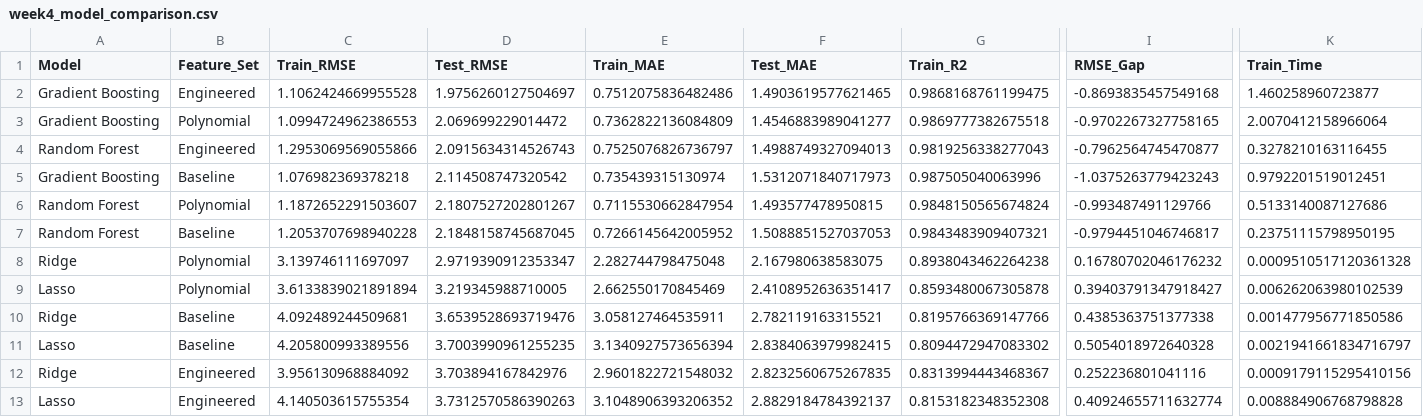
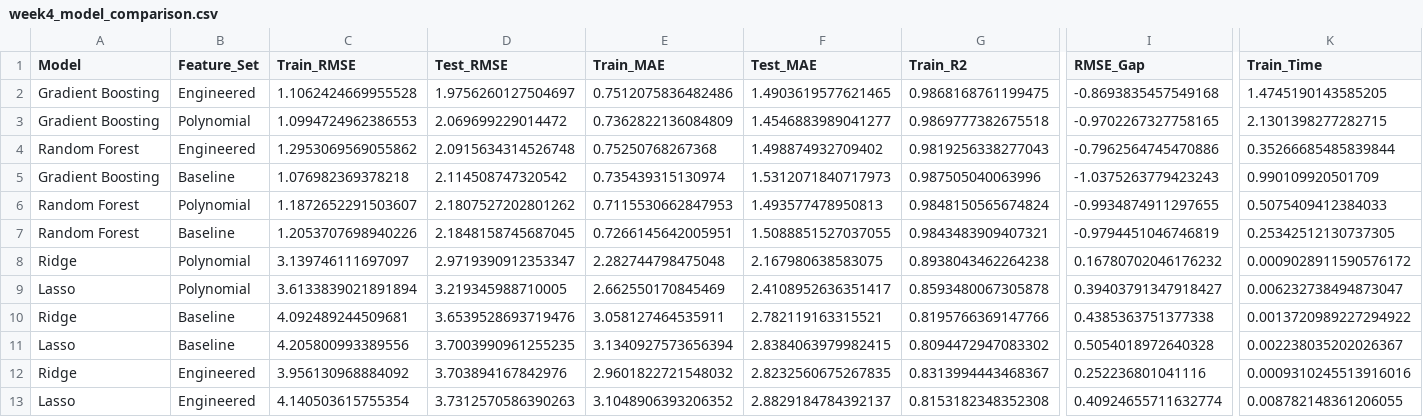
Before and after one commit to 3028Bikalpa/STATS201_project_Bikki, a CSV file: CSV outputs/week4_model_comparison.csv, drawn as a sheet; only a part is shown, gaps mark what is left out; removed rows and columns are numbered as before the commit, all else as after; rows hold the shown columns only; the diff names each change by its address in the sheet, - before the commit and + after, or states it on an @@ line.

```diff
--- a/CSV outputs/week4_model_comparison.csv
+++ b/CSV outputs/week4_model_comparison.csv
-K2 (Train_Time): 1.460258960723877
+K2 (Train_Time): 1.4745190143585205
-K3 (Train_Time): 2.0070412158966064
+K3 (Train_Time): 2.1301398277282715
-row 4: Random Forest | Engineered | 1.2953069569055866 | 2.0915634314526743 | 0.7525076826736797 | 1.4988749327094013 | 0.9819256338277043 | -0.7962564745470877 | 0.3278210163116455
+row 4: Random Forest | Engineered | 1.2953069569055862 | 2.0915634314526748 | 0.75250768267368 | 1.498874932709402 | 0.9819256338277043 | -0.7962564745470886 | 0.35266685485839844
-K5 (Train_Time): 0.9792201519012451
+K5 (Train_Time): 0.990109920501709
-D6 (Test_RMSE): 2.1807527202801267
+D6 (Test_RMSE): 2.1807527202801262
-E6 (Train_MAE): 0.7115530662847954
+E6 (Train_MAE): 0.7115530662847953
-F6 (Test_MAE): 1.493577478950815
+F6 (Test_MAE): 1.493577478950813
-I6 (RMSE_Gap): -0.993487491129766
+I6 (RMSE_Gap): -0.9934874911297655
-K6 (Train_Time): 0.5133140087127686
+K6 (Train_Time): 0.5075409412384033
-C7 (Train_RMSE): 1.2053707698940228
+C7 (Train_RMSE): 1.2053707698940226
-E7 (Train_MAE): 0.7266145642005952
+E7 (Train_MAE): 0.7266145642005951
-F7 (Test_MAE): 1.5088851527037053
+F7 (Test_MAE): 1.5088851527037055
-I7 (RMSE_Gap): -0.9794451046746817
+I7 (RMSE_Gap): -0.9794451046746819
-K7 (Train_Time): 0.23751115798950195
+K7 (Train_Time): 0.25342512130737305
-K8 (Train_Time): 0.0009510517120361328
+K8 (Train_Time): 0.0009028911590576172
-K9 (Train_Time): 0.006262063980102539
+K9 (Train_Time): 0.006232738494873047
-K10 (Train_Time): 0.001477956771850586
+K10 (Train_Time): 0.0013720989227294922
-K11 (Train_Time): 0.0021941661834716797
+K11 (Train_Time): 0.002238035202026367
-K12 (Train_Time): 0.0009179115295410156
+K12 (Train_Time): 0.0009310245513916016
-K13 (Train_Time): 0.008884906768798828
+K13 (Train_Time): 0.008782148361206055
```
Also changed, not shown: CSV outputs/model_comparison_no_lags.csv, 5 other files.
